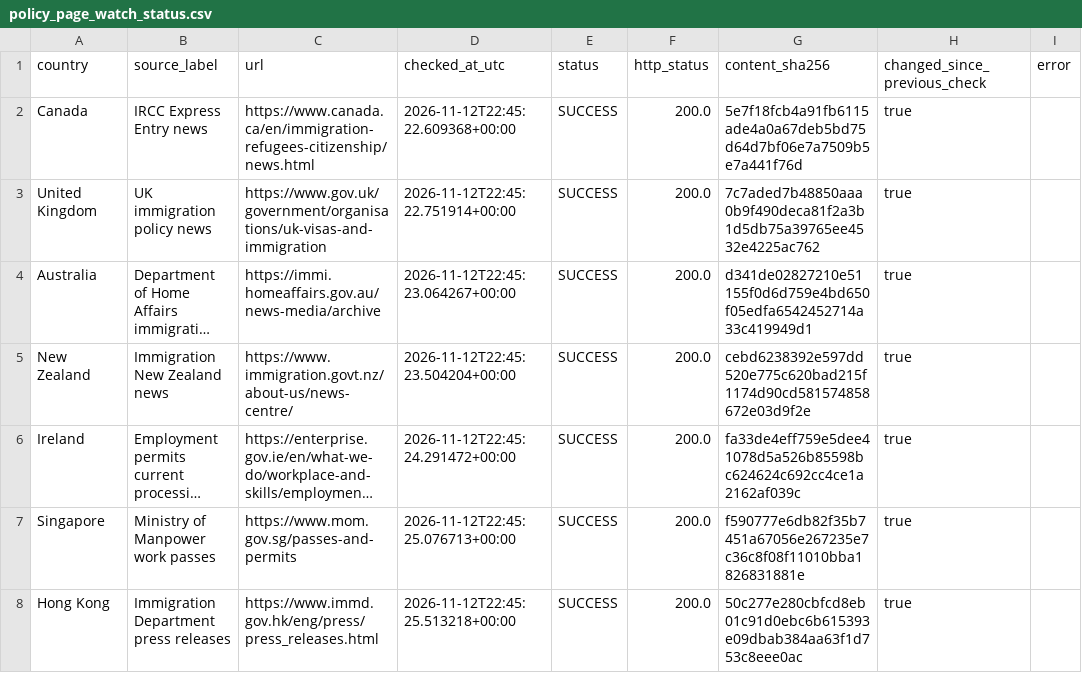
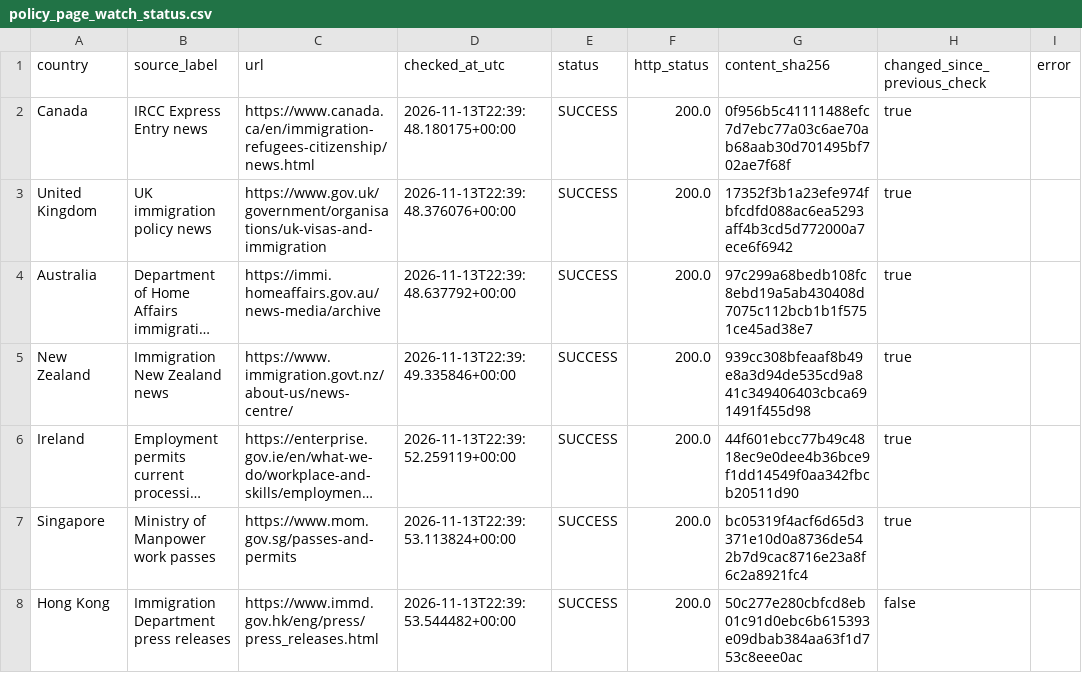
Before and after one commit to schnozenstein/eom-migration-model, a CSV file: metadata/policy_page_watch_status.csv, drawn as a sheet; only a part is shown; long unchanged cells end in …; the diff covers the shown part only; the diff names each change by its address in the sheet, - before the commit and + after, or states it on an @@ line.

```diff
--- a/metadata/policy_page_watch_status.csv
+++ b/metadata/policy_page_watch_status.csv
-D2 (checked_at_utc): 2026-11-12T22:45:22.609368+00:00
+D2 (checked_at_utc): 2026-11-13T22:39:48.180175+00:00
-G2 (content_sha256): 5e7f18fcb4a91fb6115ade4a0a67deb5bd75d64d7bf06e7a7509b5e7a441f76d
+G2 (content_sha256): 0f956b5c41111488efc7d7ebc77a03c6ae70ab68aab30d701495bf702ae7f68f
-D3 (checked_at_utc): 2026-11-12T22:45:22.751914+00:00
+D3 (checked_at_utc): 2026-11-13T22:39:48.376076+00:00
-G3 (content_sha256): 7c7aded7b48850aaa0b9f490deca81f2a3b1d5db75a39765ee4532e4225ac762
+G3 (content_sha256): 17352f3b1a23efe974fbfcdfd088ac6ea5293aff4b3cd5d772000a7ece6f6942
-D4 (checked_at_utc): 2026-11-12T22:45:23.064267+00:00
+D4 (checked_at_utc): 2026-11-13T22:39:48.637792+00:00
-G4 (content_sha256): d341de02827210e51155f0d6d759e4bd650f05edfa6542452714a33c419949d1
+G4 (content_sha256): 97c299a68bedb108fc8ebd19a5ab430408d7075c112bcb1b1f5751ce45ad38e7
-D5 (checked_at_utc): 2026-11-12T22:45:23.504204+00:00
+D5 (checked_at_utc): 2026-11-13T22:39:49.335846+00:00
-G5 (content_sha256): cebd6238392e597dd520e775c620bad215f1174d90cd581574858672e03d9f2e
+G5 (content_sha256): 939cc308bfeaaf8b49e8a3d94de535cd9a841c349406403cbca691491f455d98
-D6 (checked_at_utc): 2026-11-12T22:45:24.291472+00:00
+D6 (checked_at_utc): 2026-11-13T22:39:52.259119+00:00
-G6 (content_sha256): fa33de4eff759e5dee41078d5a526b85598bc624624c692cc4ce1a2162af039c
+G6 (content_sha256): 44f601ebcc77b49c4818ec9e0dee4b36bce9f1dd14549f0aa342fbcb20511d90
-D7 (checked_at_utc): 2026-11-12T22:45:25.076713+00:00
+D7 (checked_at_utc): 2026-11-13T22:39:53.113824+00:00
-G7 (content_sha256): f590777e6db82f35b7451a67056e267235e7c36c8f08f11010bba1826831881e
+G7 (content_sha256): bc05319f4acf6d65d3371e10d0a8736de542b7d9cac8716e23a8f6c2a8921fc4
-D8 (checked_at_utc): 2026-11-12T22:45:25.513218+00:00
+D8 (checked_at_utc): 2026-11-13T22:39:53.544482+00:00
-H8 (changed_since_previous_check): true
+H8 (changed_since_previous_check): false
```
Also changed, not shown: 14 edited cells elsewhere in this file, data/geographical_uncertainty_inputs.csv, metadata/obmigra_source_status.csv, 36 other files.
